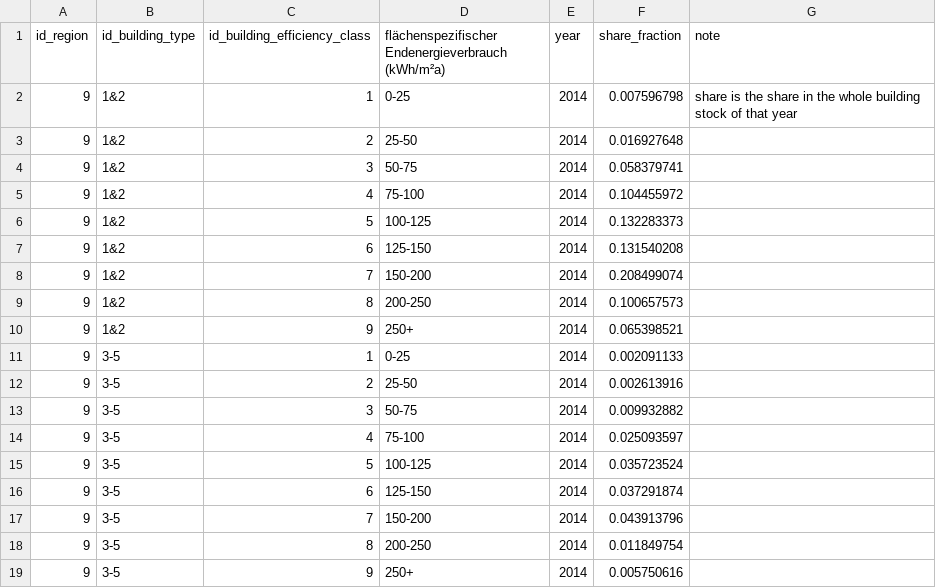
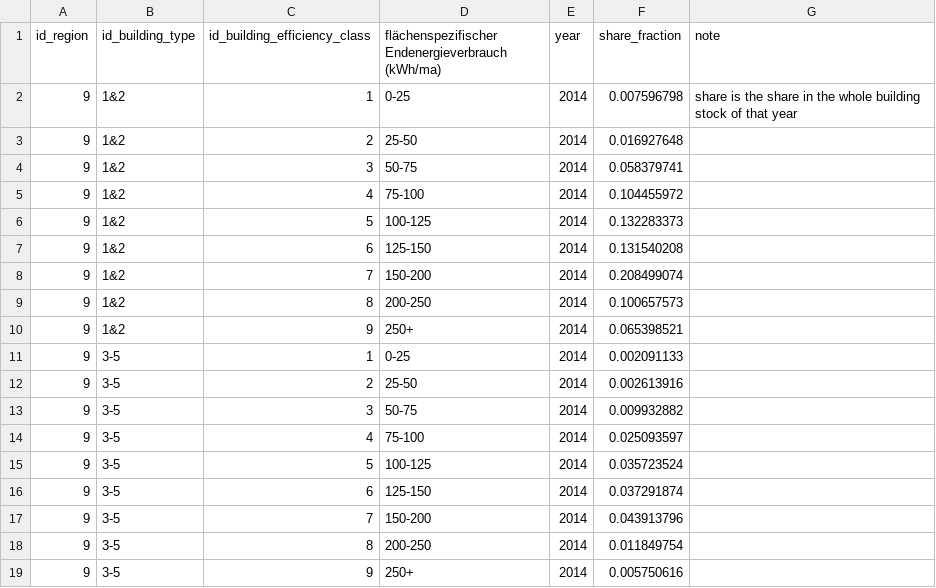
Before and after one commit to SongminYu/render, a CSV file: dashboards/data/Reference_StockEnergyPerformance_National.csv, drawn as a sheet; the diff names each change by its address in the sheet, - before the commit and + after, or states it on an @@ line.

```diff
--- a/dashboards/data/Reference_StockEnergyPerformance_National.csv
+++ b/dashboards/data/Reference_StockEnergyPerformance_National.csv
-D1: flächenspezifischer Endenergieverbrauch (kWh/m²a)
+D1: flächenspezifischer Endenergieverbrauch (kWh/ma)
```
Also changed, not shown: dashboards/data/Reference_RenovationRate.csv, 4 other files.
